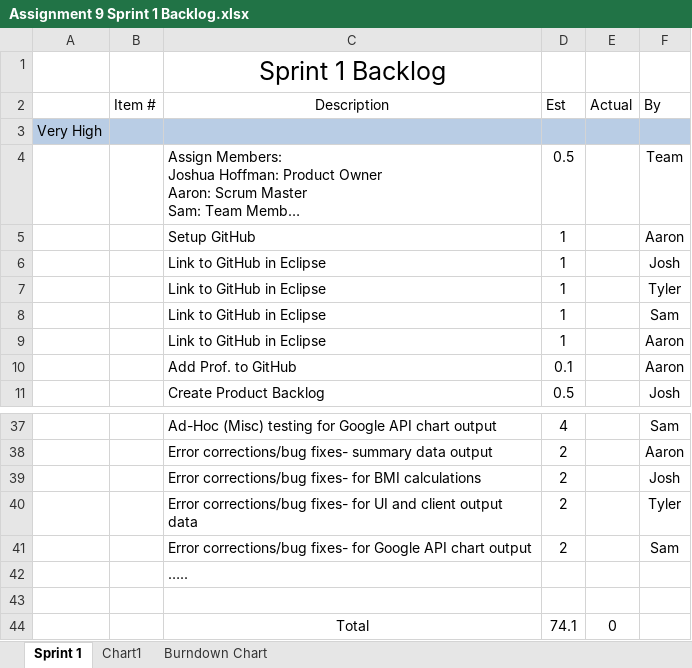
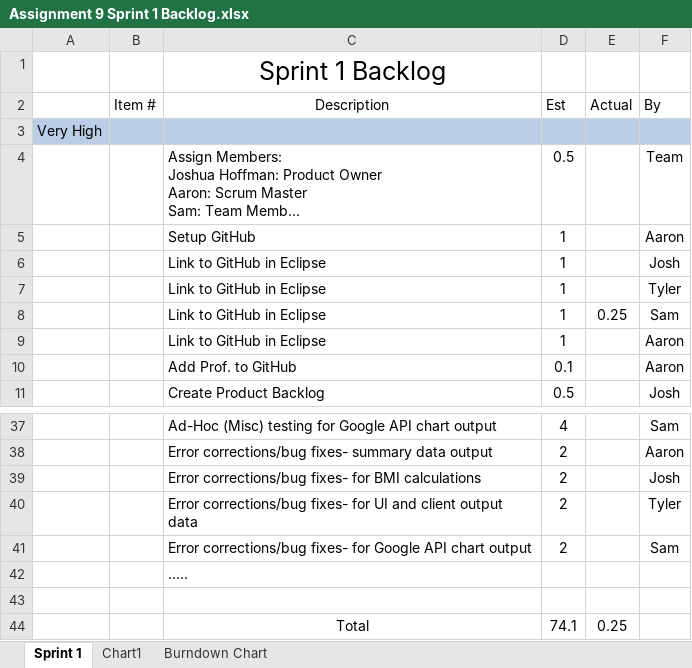
Before and after one commit to elliae01/assignment9, an Excel workbook: assignment9/Assignment 9 Sprint 1 Backlog.xlsx, sheet Sprint 1, drawn as a sheet; only a part is shown, gaps mark what is left out; long unchanged cells end in …; values as stored, in another font and other column widths than the file's, no borders; the diff names each change by its address in the sheet, - before the commit and + after, or states it on an @@ line.

Commit message:
Updated actual time - Sam

```diff
--- a/assignment9/Assignment 9 Sprint 1 Backlog.xlsx (sheet Sprint 1)
+++ b/assignment9/Assignment 9 Sprint 1 Backlog.xlsx (sheet Sprint 1)
-E8 (Actual): (empty)
+E8 (Actual): 0.25
-E44 (Actual): 0
+E44 (Actual): 0.25
```
Also changed, not shown: charts or pictures.
